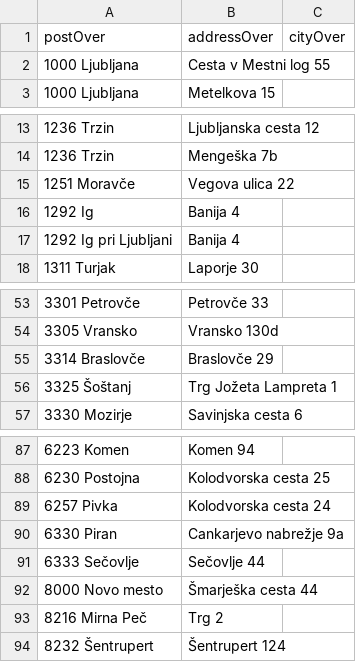
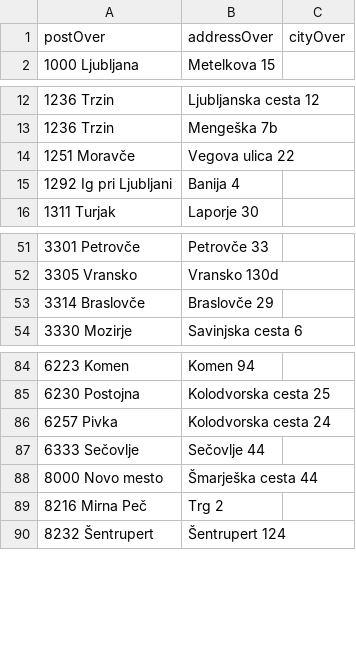
Before and after one commit to sledilnik/zdravniki-data, a CSV file: gurs/addresses-overrides.csv, drawn as a sheet; only a part is shown, gaps mark what is left out.

```diff
--- a/gurs/addresses-overrides.csv
+++ b/gurs/addresses-overrides.csv
@@ -1,3 +1,2 @@
 postOver,addressOver,cityOver
-1000 Ljubljana,Cesta v Mestni log 55,
 1000 Ljubljana,Metelkova 15,
@@ -15,3 +14,2 @@ postOver,addressOver,cityOver
 1251 Moravče,Vegova ulica 22,
-1292 Ig,Banija 4,
 1292 Ig pri Ljubljani,Banija 4,
@@ -55,3 +53,2 @@ postOver,addressOver,cityOver
 3314 Braslovče,Braslovče 29,
-3325 Šoštanj,Trg Jožeta Lampreta 1,
 3330 Mozirje,Savinjska cesta 6,
@@ -89,3 +86,2 @@ postOver,addressOver,cityOver
 6257 Pivka,Kolodvorska cesta 24,
-6330 Piran,Cankarjevo nabrežje 9a,
 6333 Sečovlje,Sečovlje 44,
```
Also changed, not shown: csv/address-book.csv, csv/doctors.csv, 9 other files.
